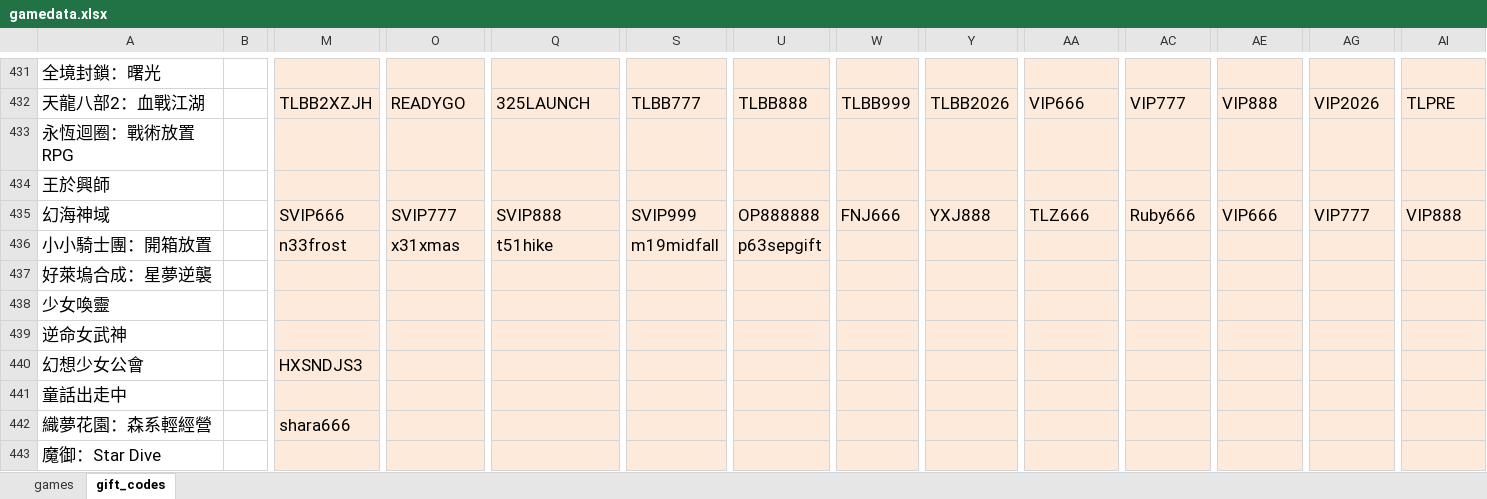
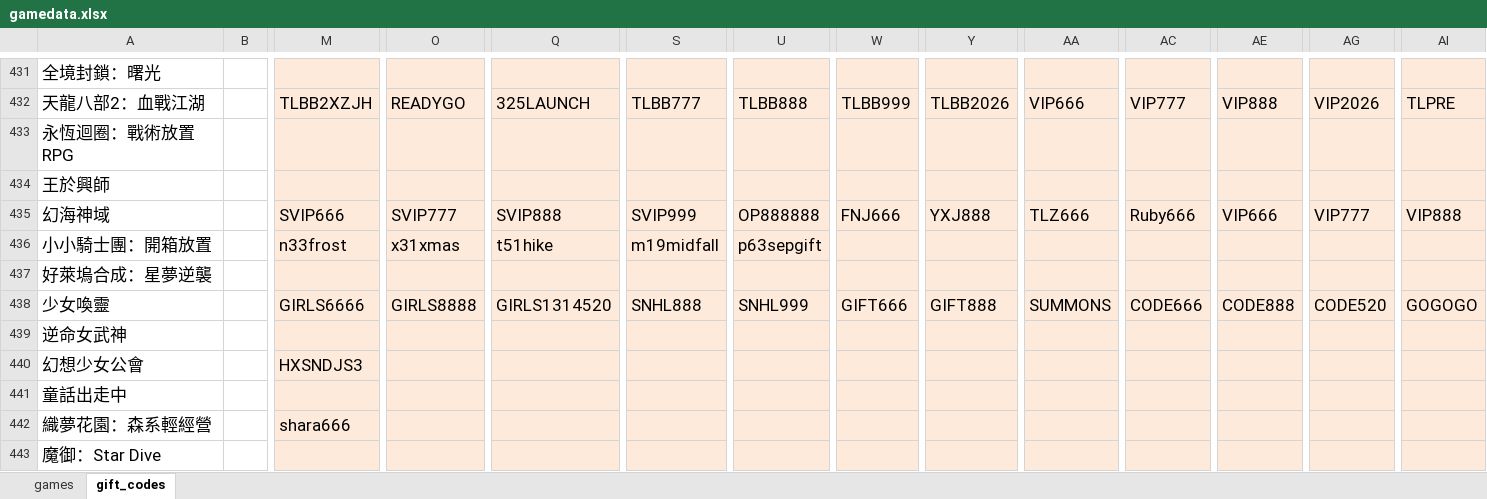
Before and after one commit to diva3322/SSBuy-web, an Excel workbook: detail_giftcode/data/gamedata.xlsx, sheet gift_codes, drawn as a sheet; only a part is shown, gaps mark what is left out; values as stored, in another font and other column widths than the file's, no borders; the diff names each change by its address in the sheet, - before the commit and + after, or states it on an @@ line.

```diff
--- a/detail_giftcode/data/gamedata.xlsx (sheet gift_codes)
+++ b/detail_giftcode/data/gamedata.xlsx (sheet gift_codes)
-M438: (empty)
+M438: GIRLS6666
-O438: (empty)
+O438: GIRLS8888
-Q438: (empty)
+Q438: GIRLS1314520
-S438: (empty)
+S438: SNHL888
-U438: (empty)
+U438: SNHL999
-W438: (empty)
+W438: GIFT666
-Y438: (empty)
+Y438: GIFT888
-AA438: (empty)
+AA438: SUMMONS
-AC438: (empty)
+AC438: CODE666
-AE438: (empty)
+AE438: CODE888
-AG438: (empty)
+AG438: CODE520
-AI438: (empty)
+AI438: GOGOGO
```
Also changed, not shown: 2 other files.
